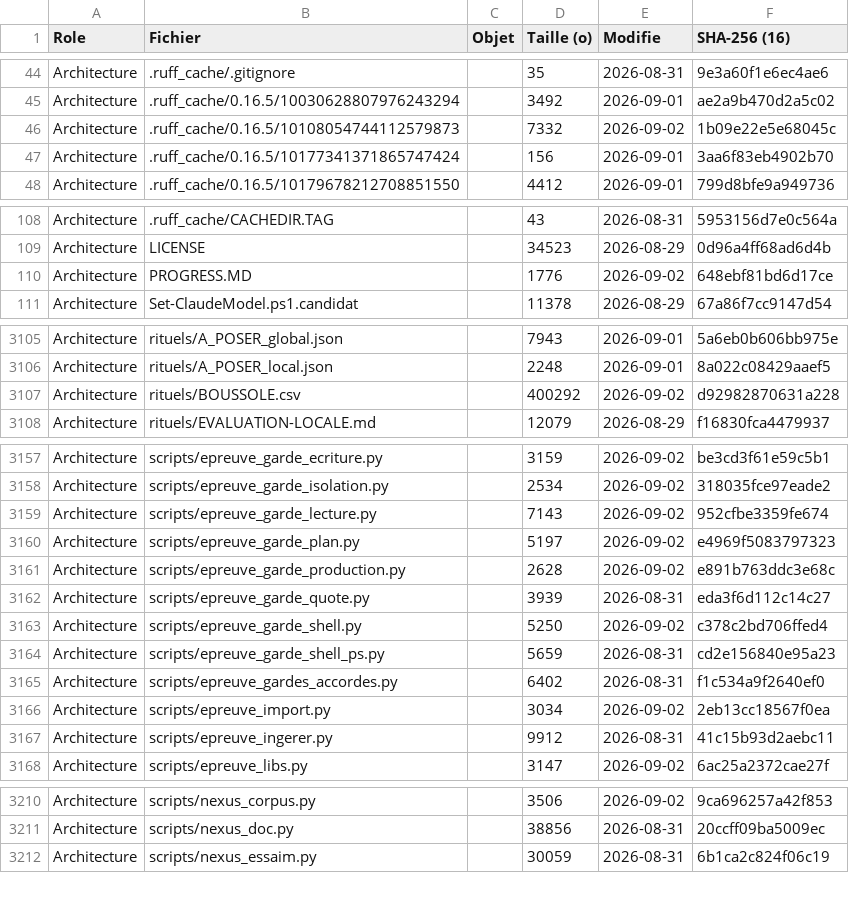
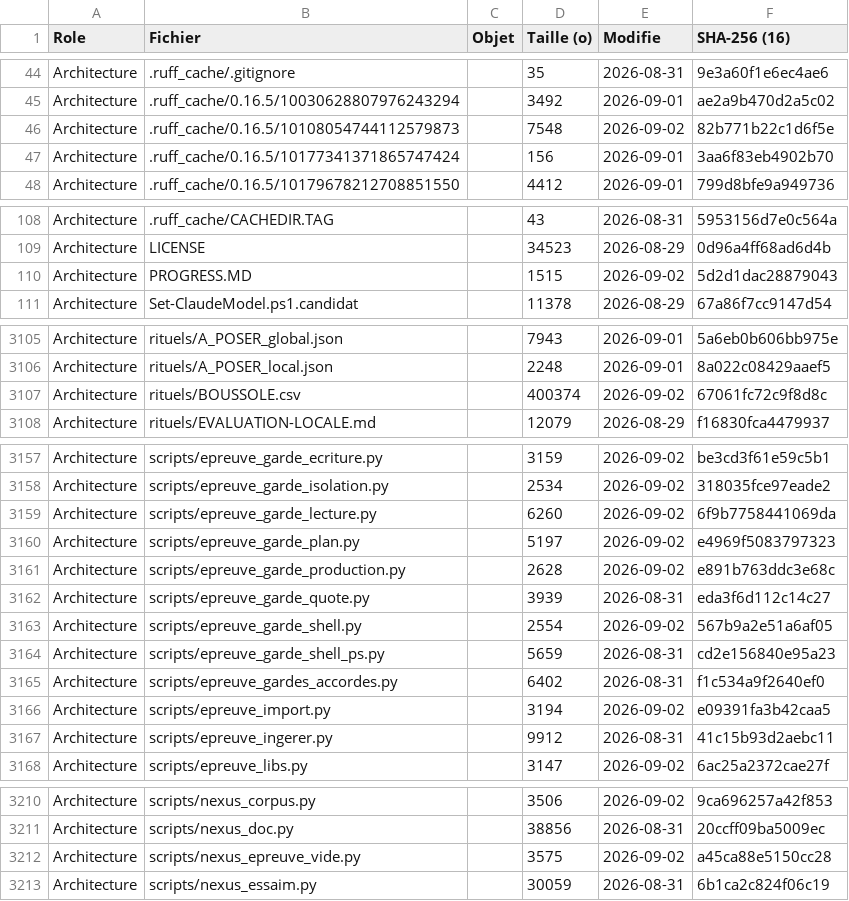
Before and after one commit to KinSushi/claude-local-nexus, a CSV file: rituels/BOUSSOLE.csv, drawn as a sheet; only a part is shown, gaps mark what is left out; the diff covers the shown part only.

```diff
--- a/rituels/BOUSSOLE.csv
+++ b/rituels/BOUSSOLE.csv
@@ -45,3 +45,3 @@ Architecture;.ruff_cache/.gitignore;;35;2026-08-31;9e3a60f1e6ec4ae6
 Architecture;.ruff_cache/0.16.5/10030628807976243294;;3492;2026-09-01;ae2a9b470d2a5c02
-Architecture;.ruff_cache/0.16.5/10108054744112579873;;7332;2026-09-02;1b09e22e5e68045c
+Architecture;.ruff_cache/0.16.5/10108054744112579873;;7548;2026-09-02;82b771b22c1d6f5e
 Architecture;.ruff_cache/0.16.5/10177341371865747424;;156;2026-09-01;3aa6f83eb4902b70
@@ -109,3 +109,3 @@ Architecture;.ruff_cache/CACHEDIR.TAG;;43;2026-08-31;5953156d7e0c564a
 Architecture;LICENSE;;34523;2026-08-29;0d96a4ff68ad6d4b
-Architecture;PROGRESS.MD;;1776;2026-09-02;648ebf81bd6d17ce
+Architecture;PROGRESS.MD;;1515;2026-09-02;5d2d1dac28879043
 Architecture;Set-ClaudeModel.ps1.candidat;;11378;2026-08-29;67a86f7cc9147d54
@@ -3106,3 +3106,3 @@ Architecture;rituels/A_POSER_global.json;;7943;2026-09-01;5a6eb0b606bb975e
 Architecture;rituels/A_POSER_local.json;;2248;2026-09-01;8a022c08429aaef5
-Architecture;rituels/BOUSSOLE.csv;;400292;2026-09-02;d92982870631a228
+Architecture;rituels/BOUSSOLE.csv;;400374;2026-09-02;67061fc72c9f8d8c
 Architecture;rituels/EVALUATION-LOCALE.md;;12079;2026-08-29;f16830fca4479937
@@ -3158,3 +3158,3 @@ Architecture;scripts/epreuve_garde_ecriture.py;;3159;2026-09-02;be3cd3f61e59c5b1
 Architecture;scripts/epreuve_garde_isolation.py;;2534;2026-09-02;318035fce97eade2
-Architecture;scripts/epreuve_garde_lecture.py;;7143;2026-09-02;952cfbe3359fe674
+Architecture;scripts/epreuve_garde_lecture.py;;6260;2026-09-02;6f9b7758441069da
 Architecture;scripts/epreuve_garde_plan.py;;5197;2026-09-02;e4969f5083797323
@@ -3162,6 +3162,6 @@ Architecture;scripts/epreuve_garde_production.py;;2628;2026-09-02;e891b763ddc3e6
 Architecture;scripts/epreuve_garde_quote.py;;3939;2026-08-31;eda3f6d112c14c27
-Architecture;scripts/epreuve_garde_shell.py;;5250;2026-09-02;c378c2bd706ffed4
+Architecture;scripts/epreuve_garde_shell.py;;2554;2026-09-02;567b9a2e51a6af05
 Architecture;scripts/epreuve_garde_shell_ps.py;;5659;2026-08-31;cd2e156840e95a23
 Architecture;scripts/epreuve_gardes_accordes.py;;6402;2026-08-31;f1c534a9f2640ef0
-Architecture;scripts/epreuve_import.py;;3034;2026-09-02;2eb13cc18567f0ea
+Architecture;scripts/epreuve_import.py;;3194;2026-09-02;e09391fa3b42caa5
 Architecture;scripts/epreuve_ingerer.py;;9912;2026-08-31;41c15b93d2aebc11
@@ -3211,2 +3211,3 @@ Architecture;scripts/nexus_corpus.py;;3506;2026-09-02;9ca696257a42f853
 Architecture;scripts/nexus_doc.py;;38856;2026-08-31;20ccff09ba5009ec
+Architecture;scripts/nexus_epreuve_vide.py;;3575;2026-09-02;a45ca88e5150cc28
 Architecture;scripts/nexus_essaim.py;;30059;2026-08-31;6b1ca2c824f06c19
```
Also changed, not shown: 23 edited cells elsewhere in this file, 15 other files.
